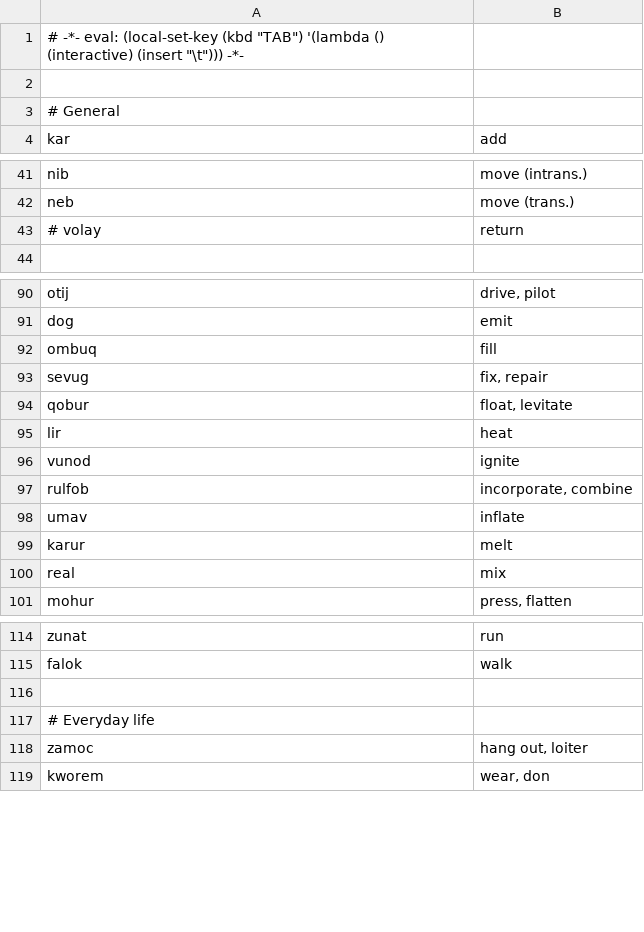
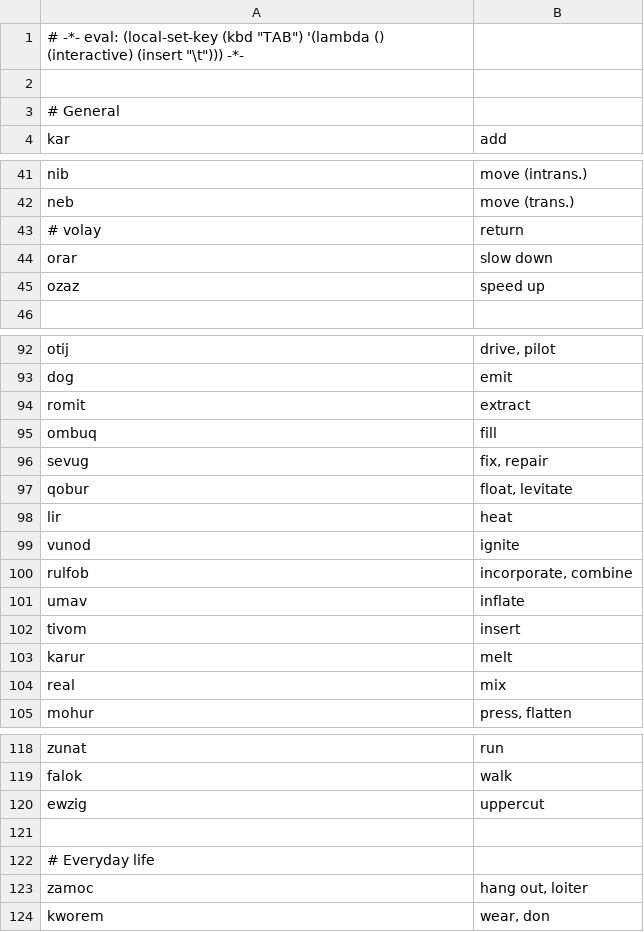
Before and after one commit to rngesus-wept/puflantu, a TSV file: root_verbs.tsv, drawn as a sheet; only a part is shown, gaps mark what is left out; the diff names each change by its address in the sheet, - before the commit and + after, or states it on an @@ line.

```diff
--- a/root_verbs.tsv
+++ b/root_verbs.tsv
+row 44: orar | slow down
+row 45: ozaz | speed up
+row 94: romit | extract
+row 102: tivom | insert
+row 120: ewzig | uppercut
```
Also changed, not shown: root_nouns.tsv, 2 other files.
